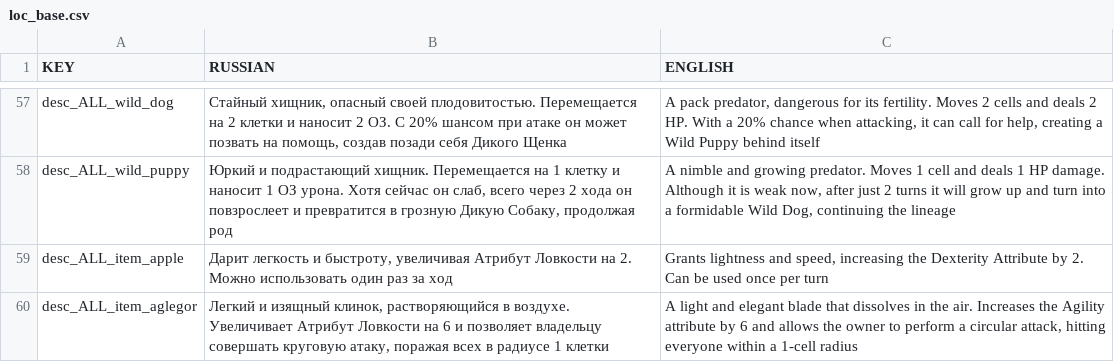
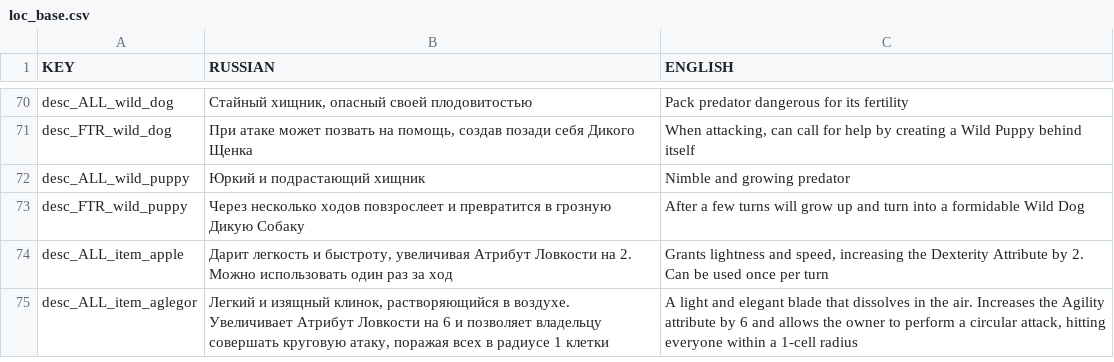
Before and after one commit to OwiliwO/Infinite-Menagerie, a CSV file: loc_base.csv, drawn as a sheet; only a part is shown, gaps mark what is left out; addresses are those after the commit; the diff covers the shown part only; the diff names each change by its address in the sheet, - before the commit and + after, or states it on an @@ line.

```diff
--- a/loc_base.csv
+++ b/loc_base.csv
-B70 (RUSSIAN): …опасный своей плодовитостью. Перемещается на 2 клетки и наносит 2 ОЗ. С 20% шансом при атаке он может позвать на помощь, создав позади себя Дикого Щенка
+B70 (RUSSIAN): …опасный своей плодовитостью
-C70 (ENGLISH): A pack predator, dangerous for its fertility. Moves 2 cells and deals 2 HP. With a 20% chance when attacking, it can call for help, creating a Wild Puppy behind itself
+C70 (ENGLISH): Pack predator dangerous for its fertility
+row 71: desc_FTR_wild_dog | При атаке может позвать на помощь, создав позади себя Дикого Щенка | When attacking, can call for help by creating a Wild Puppy behind itself
-B72 (RUSSIAN): …и подрастающий хищник. Перемещается на 1 клетку и наносит 1 ОЗ урона. Хотя сейчас он слаб, всего через 2 хода он повзрослеет и превратится в грозную Дикую Собаку, продолжая род
+B72 (RUSSIAN): …и подрастающий хищник
-C72 (ENGLISH): A nimble and growing predator. Moves 1 cell and deals 1 HP damage. Although it is weak now, after just 2 turns it will grow up and turn into a formidable Wild Dog, continuing the lineage
+C72 (ENGLISH): Nimble and growing predator
+row 73: desc_FTR_wild_puppy | Через несколько ходов повзрослеет и превратится в грозную Дикую Собаку | After a few turns will grow up and turn into a formidable Wild Dog
```
Also changed, not shown: 13 added rows and 20 edited cells elsewhere in this file, 1 other file.
